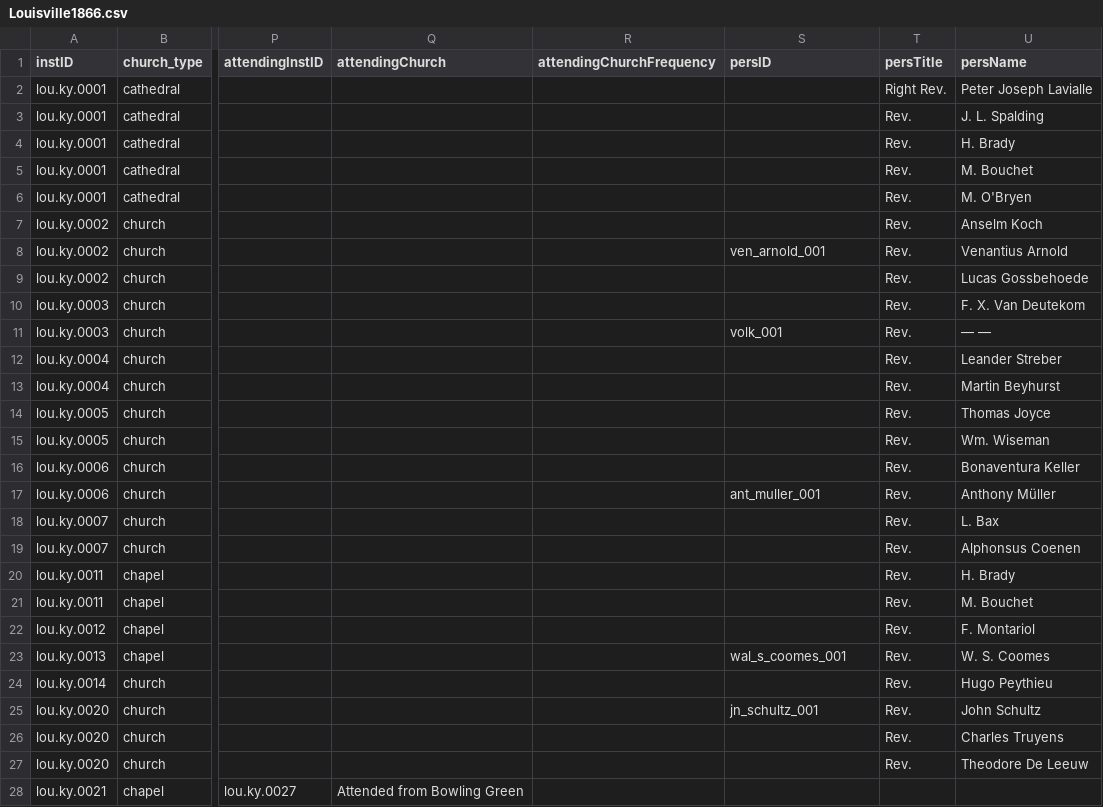
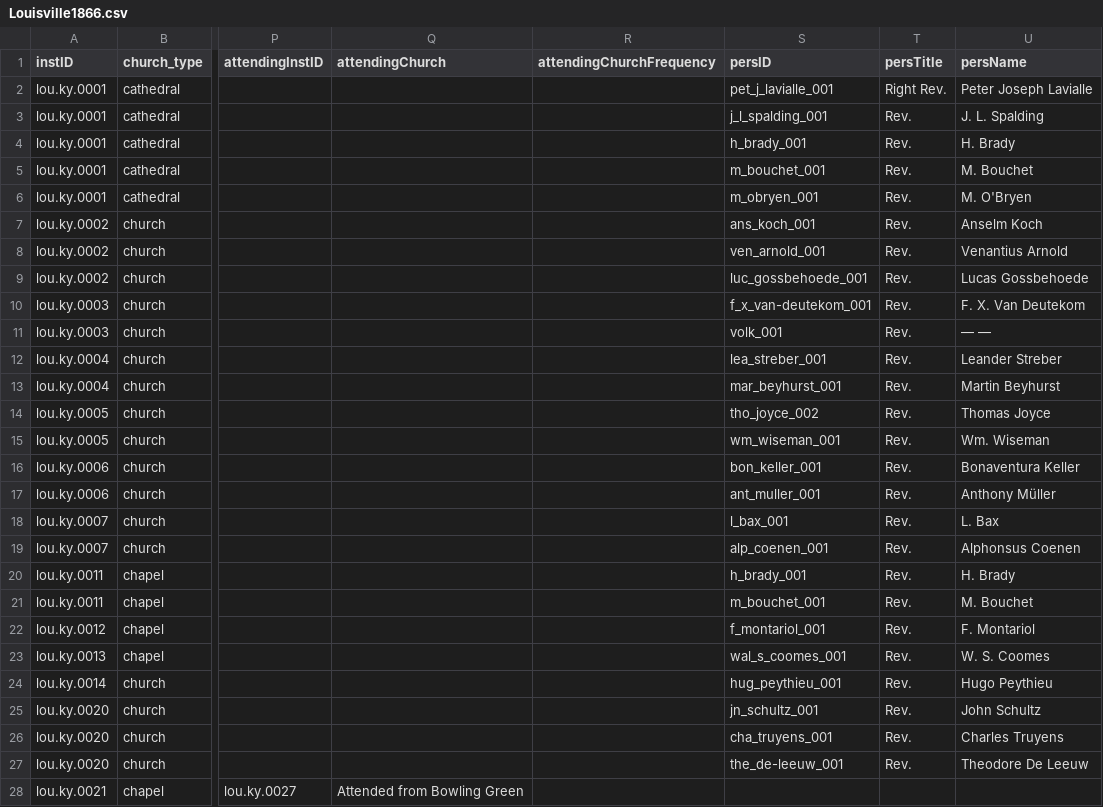
Before and after one commit to YuchenX063/Almanacs-Preprocess, a CSV file: processed/Louisville1866.csv, drawn as a sheet; only a part is shown, gaps mark what is left out; the diff covers the shown part only; the diff names each change by its address in the sheet, - before the commit and + after, or states it on an @@ line.

```diff
--- a/processed/Louisville1866.csv
+++ b/processed/Louisville1866.csv
-S2 (persID): (empty)
+S2 (persID): pet_j_lavialle_001
-S3 (persID): (empty)
+S3 (persID): j_l_spalding_001
-S4 (persID): (empty)
+S4 (persID): h_brady_001
-S5 (persID): (empty)
+S5 (persID): m_bouchet_001
-S6 (persID): (empty)
+S6 (persID): m_obryen_001
-S7 (persID): (empty)
+S7 (persID): ans_koch_001
-S9 (persID): (empty)
+S9 (persID): luc_gossbehoede_001
-S10 (persID): (empty)
+S10 (persID): f_x_van-deutekom_001
-S12 (persID): (empty)
+S12 (persID): lea_streber_001
-S13 (persID): (empty)
+S13 (persID): mar_beyhurst_001
-S14 (persID): (empty)
+S14 (persID): tho_joyce_002
-S15 (persID): (empty)
+S15 (persID): wm_wiseman_001
-S16 (persID): (empty)
+S16 (persID): bon_keller_001
-S18 (persID): (empty)
+S18 (persID): l_bax_001
-S19 (persID): (empty)
+S19 (persID): alp_coenen_001
-S20 (persID): (empty)
+S20 (persID): h_brady_001
-S21 (persID): (empty)
+S21 (persID): m_bouchet_001
-S22 (persID): (empty)
+S22 (persID): f_montariol_001
-S24 (persID): (empty)
+S24 (persID): hug_peythieu_001
-S26 (persID): (empty)
+S26 (persID): cha_truyens_001
-S27 (persID): (empty)
+S27 (persID): the_de-leeuw_001
```
Also changed, not shown: 58 edited cells elsewhere in this file, processed/Harrisburg1870.csv, processed/Louisville1865.csv, 12 other files.
